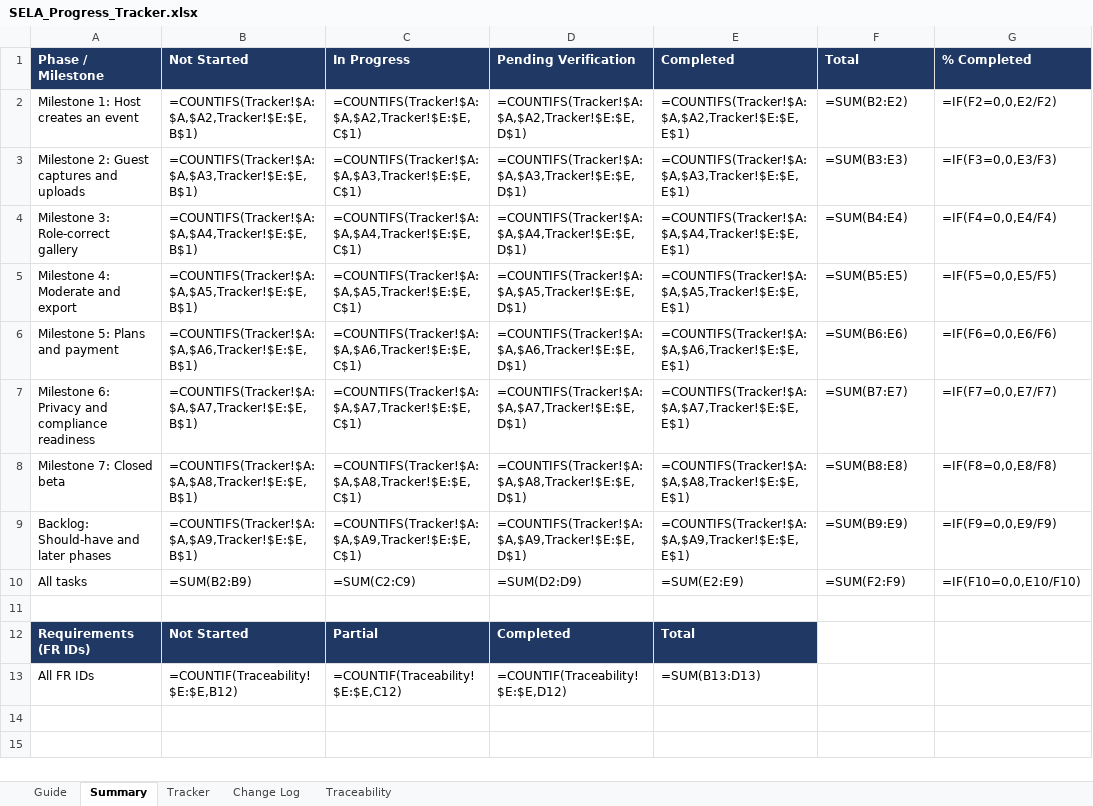
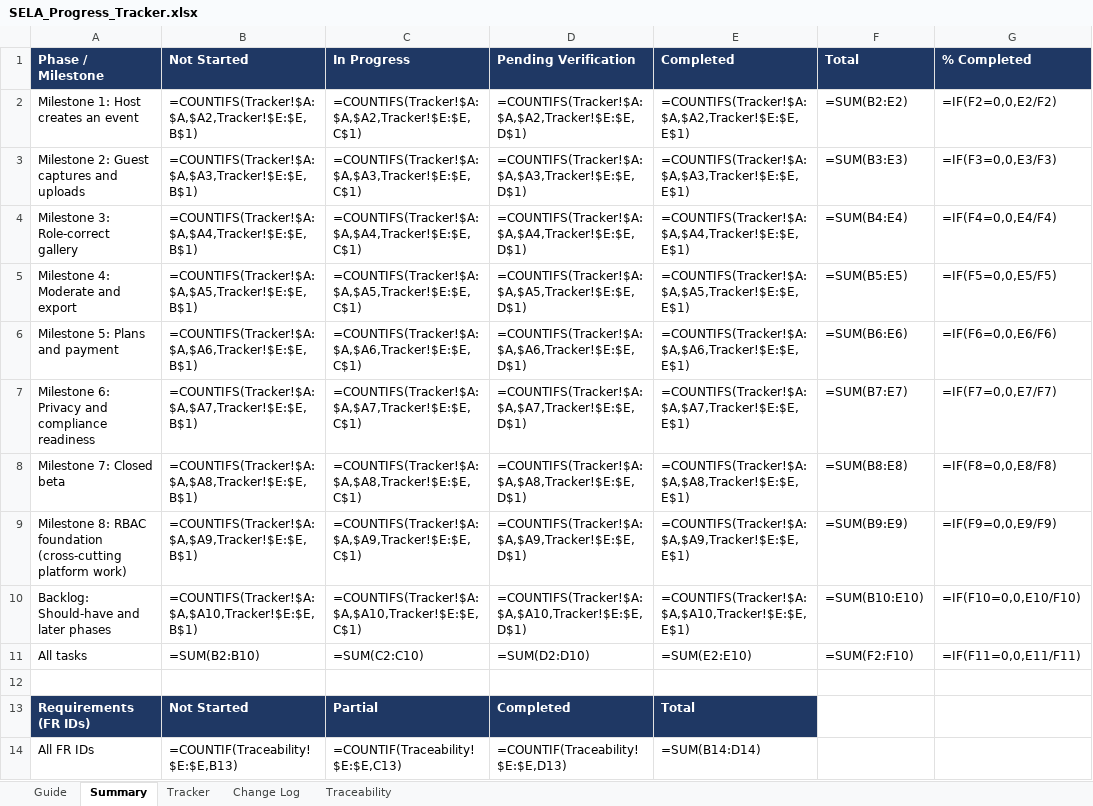
Before and after one commit to Briyantama/SELA, an Excel workbook: docs/tracking/SELA_Progress_Tracker.xlsx, sheet Summary, drawn as a sheet; values as stored, in another font and other column widths than the file's, no borders; formulas without a stored value are shown as written; addresses are those after the commit; the diff names each change by its address in the sheet, - before the commit and + after, or states it on an @@ line.

```diff
--- a/docs/tracking/SELA_Progress_Tracker.xlsx (sheet Summary)
+++ b/docs/tracking/SELA_Progress_Tracker.xlsx (sheet Summary)
+row 9: Milestone 8: RBAC foundation (cross-cutting platform work) | =COUNTIFS(Tracker!$A:$A,$A9,Tracker!$E:$E,B$1) | =COUNTIFS(Tracker!$A:$A,$A9,Tracker!$E:$E,C$1) | =COUNTIFS(Tracker!$A:$A,$A9,Tracker!$E:$E,D$1) | =COUNTIFS(Tracker!$A:$A,$A9,Tracker!$E:$E,E$1) | =SUM(B9:E9) | =IF(F9=0,0,E9/F9)
-B10 (Not Started): =COUNTIFS(Tracker!$A:$A,$A9,Tracker!$E:$E,B$1)
+B10 (Not Started): =COUNTIFS(Tracker!$A:$A,$A10,Tracker!$E:$E,B$1)
-C10 (In Progress): =COUNTIFS(Tracker!$A:$A,$A9,Tracker!$E:$E,C$1)
+C10 (In Progress): =COUNTIFS(Tracker!$A:$A,$A10,Tracker!$E:$E,C$1)
-D10 (Pending Verification): =COUNTIFS(Tracker!$A:$A,$A9,Tracker!$E:$E,D$1)
+D10 (Pending Verification): =COUNTIFS(Tracker!$A:$A,$A10,Tracker!$E:$E,D$1)
-E10 (Completed): =COUNTIFS(Tracker!$A:$A,$A9,Tracker!$E:$E,E$1)
+E10 (Completed): =COUNTIFS(Tracker!$A:$A,$A10,Tracker!$E:$E,E$1)
-F10 (Total): =SUM(B9:E9)
+F10 (Total): =SUM(B10:E10)
-G10 (% Completed): =IF(F9=0,0,E9/F9)
+G10 (% Completed): =IF(F10=0,0,E10/F10)
-B11 (Not Started): =SUM(B2:B9)
+B11 (Not Started): =SUM(B2:B10)
-C11 (In Progress): =SUM(C2:C9)
+C11 (In Progress): =SUM(C2:C10)
-D11 (Pending Verification): =SUM(D2:D9)
+D11 (Pending Verification): =SUM(D2:D10)
-E11 (Completed): =SUM(E2:E9)
+E11 (Completed): =SUM(E2:E10)
-F11 (Total): =SUM(F2:F9)
+F11 (Total): =SUM(F2:F10)
-G11 (% Completed): =IF(F10=0,0,E10/F10)
+G11 (% Completed): =IF(F11=0,0,E11/F11)
-B14 (Not Started): =COUNTIF(Traceability!$E:$E,B12)
+B14 (Not Started): =COUNTIF(Traceability!$E:$E,B13)
-C14 (In Progress): =COUNTIF(Traceability!$E:$E,C12)
+C14 (In Progress): =COUNTIF(Traceability!$E:$E,C13)
-D14 (Pending Verification): =COUNTIF(Traceability!$E:$E,D12)
+D14 (Pending Verification): =COUNTIF(Traceability!$E:$E,D13)
-E14 (Completed): =SUM(B13:D13)
+E14 (Completed): =SUM(B14:D14)
```
Also changed, not shown: sheet Tracker, sheet Change Log, sheet Guide, 3 other files.
